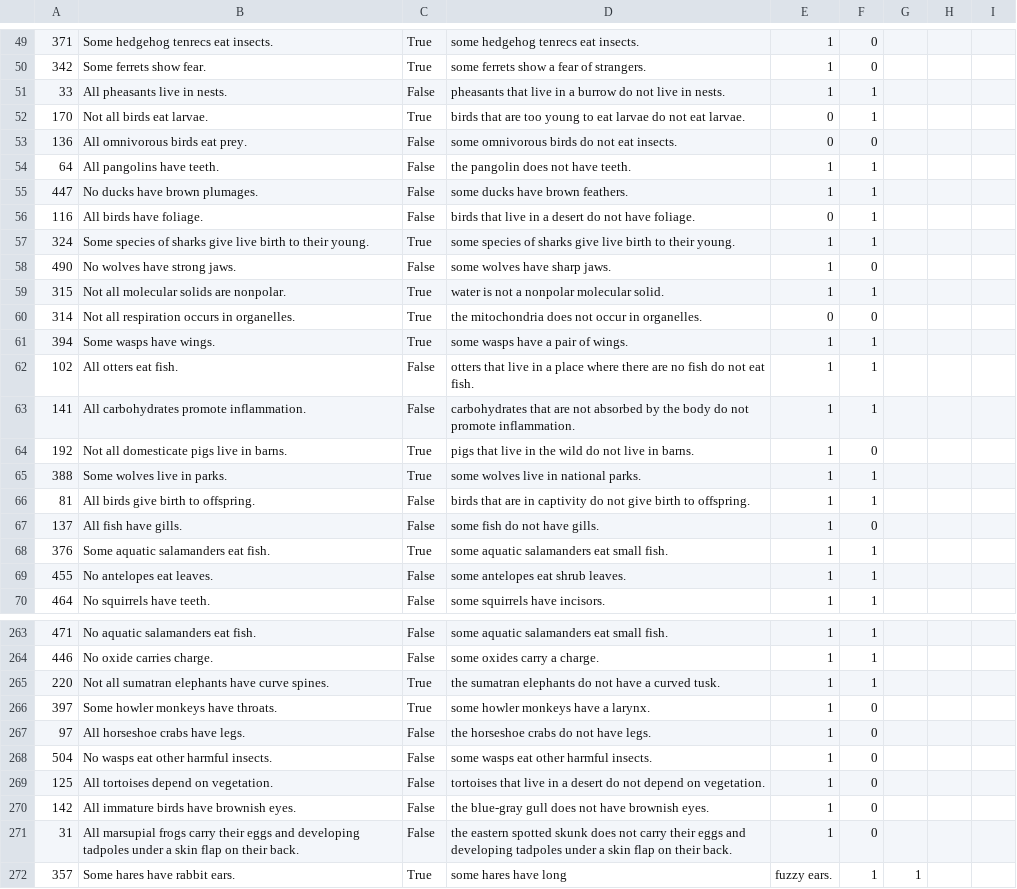
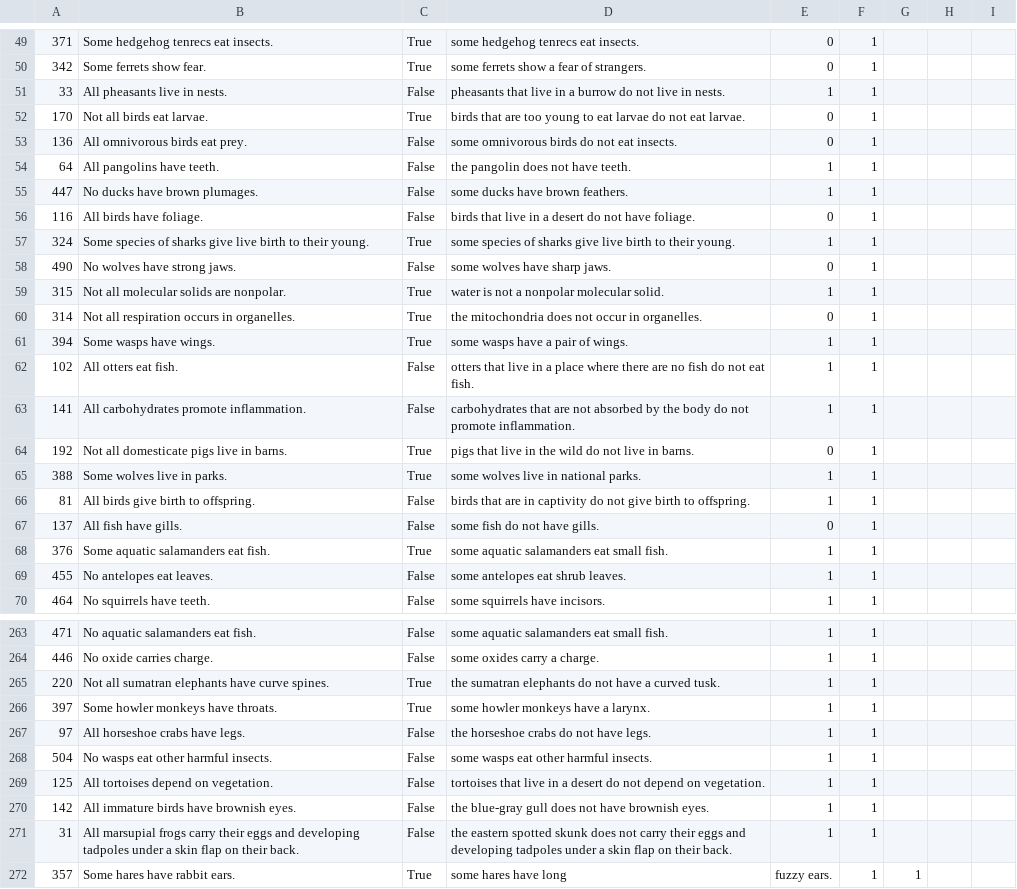
Before and after one commit to Maxusmusti/llm-logic-experiments, a CSV file: peft/results/human_evaluation/model4.csv, drawn as a sheet; only a part is shown, gaps mark what is left out; the diff covers the shown part only.

```diff
--- a/peft/results/human_evaluation/model4.csv
+++ b/peft/results/human_evaluation/model4.csv
@@ -49,6 +49,6 @@
-371,Some hedgehog tenrecs eat insects.,True, some hedgehog tenrecs eat insects.,1,0,
-342,Some ferrets show fear.,True, some ferrets show a fear of strangers.,1,0,
+371,Some hedgehog tenrecs eat insects.,True, some hedgehog tenrecs eat insects.,0,1,
+342,Some ferrets show fear.,True, some ferrets show a fear of strangers.,0,1,
 33,All pheasants live in nests.,False, pheasants that live in a burrow do not live in nests.,1,1,
 170,Not all birds eat larvae.,True, birds that are too young to eat larvae do not eat larvae.,0,1,
-136,All omnivorous birds eat prey.,False, some omnivorous birds do not eat insects.,0,0,
+136,All omnivorous birds eat prey.,False, some omnivorous birds do not eat insects.,0,1,
 64,All pangolins have teeth.,False, the pangolin does not have teeth.,1,1,
@@ -57,5 +57,5 @@
 324,Some species of sharks give live birth to their young.,True, some species of sharks give live birth to their young.,1,1,
-490,No wolves have strong jaws.,False, some wolves have sharp jaws.,1,0,
+490,No wolves have strong jaws.,False, some wolves have sharp jaws.,0,1,
 315,Not all molecular solids are nonpolar.,True, water is not a nonpolar molecular solid.,1,1,
-314,Not all respiration occurs in organelles.,True, the mitochondria does not occur in organelles.,0,0,
+314,Not all respiration occurs in organelles.,True, the mitochondria does not occur in organelles.,0,1,
 394,Some wasps have wings.,True, some wasps have a pair of wings.,1,1,
@@ -63,6 +63,6 @@
 141,All carbohydrates promote inflammation.,False, carbohydrates that are not absorbed by the body do not promote inflammation.,1,1,
-192,Not all domesticate pigs live in barns.,True, pigs that live in the wild do not live in barns.,1,0,
+192,Not all domesticate pigs live in barns.,True, pigs that live in the wild do not live in barns.,0,1,
 388,Some wolves live in parks.,True, some wolves live in national parks.,1,1,
 81,All birds give birth to offspring.,False, birds that are in captivity do not give birth to offspring.,1,1,
-137,All fish have gills.,False, some fish do not have gills.,1,0,
+137,All fish have gills.,False, some fish do not have gills.,0,1,
 376,Some aquatic salamanders eat fish.,True, some aquatic salamanders eat small fish.,1,1,
@@ -265,8 +265,8 @@
 220,Not all sumatran elephants have curve spines.,True, the sumatran elephants do not have a curved tusk.,1,1,
-397,Some howler monkeys have throats.,True, some howler monkeys have a larynx.,1,0,
-97,All horseshoe crabs have legs.,False, the horseshoe crabs do not have legs.,1,0,
-504,No wasps eat other harmful insects.,False, some wasps eat other harmful insects.,1,0,
-125,All tortoises depend on vegetation.,False, tortoises that live in a desert do not depend on vegetation.,1,0,
-142,All immature birds have brownish eyes.,False, the blue-gray gull does not have brownish eyes.,1,0,
-31,All marsupial frogs carry their eggs and developing tadpoles under a skin flap on their back.,False, the eastern spotted skunk does not carry their eggs and developing tadpoles under a skin flap on their back.,1,0,
+397,Some howler monkeys have throats.,True, some howler monkeys have a larynx.,1,1,
+97,All horseshoe crabs have legs.,False, the horseshoe crabs do not have legs.,1,1,
+504,No wasps eat other harmful insects.,False, some wasps eat other harmful insects.,1,1,
+125,All tortoises depend on vegetation.,False, tortoises that live in a desert do not depend on vegetation.,1,1,
+142,All immature birds have brownish eyes.,False, the blue-gray gull does not have brownish eyes.,1,1,
+31,All marsupial frogs carry their eggs and developing tadpoles under a skin flap on their back.,False, the eastern spotted skunk does not carry their eggs and developing tadpoles under a skin flap on their back.,1,1,
 357,Some hares have rabbit ears.,True, some hares have long, fuzzy ears.,1,1,
```
Also changed, not shown: 66 edited cells elsewhere in this file, 1 other file.
